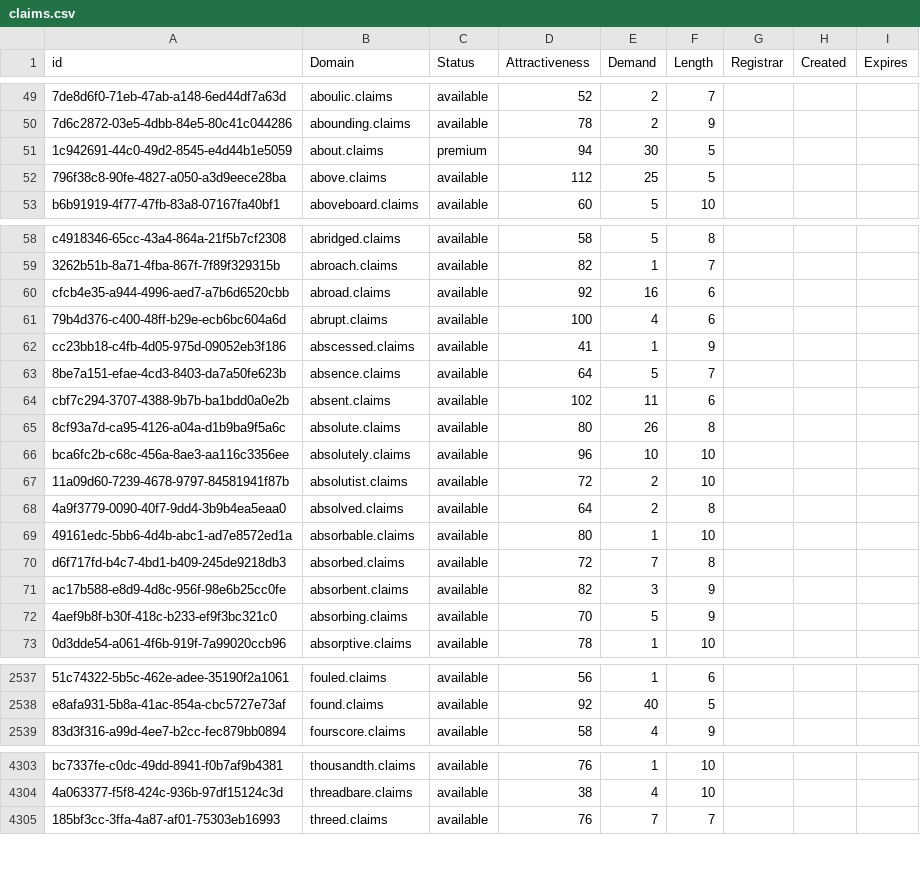
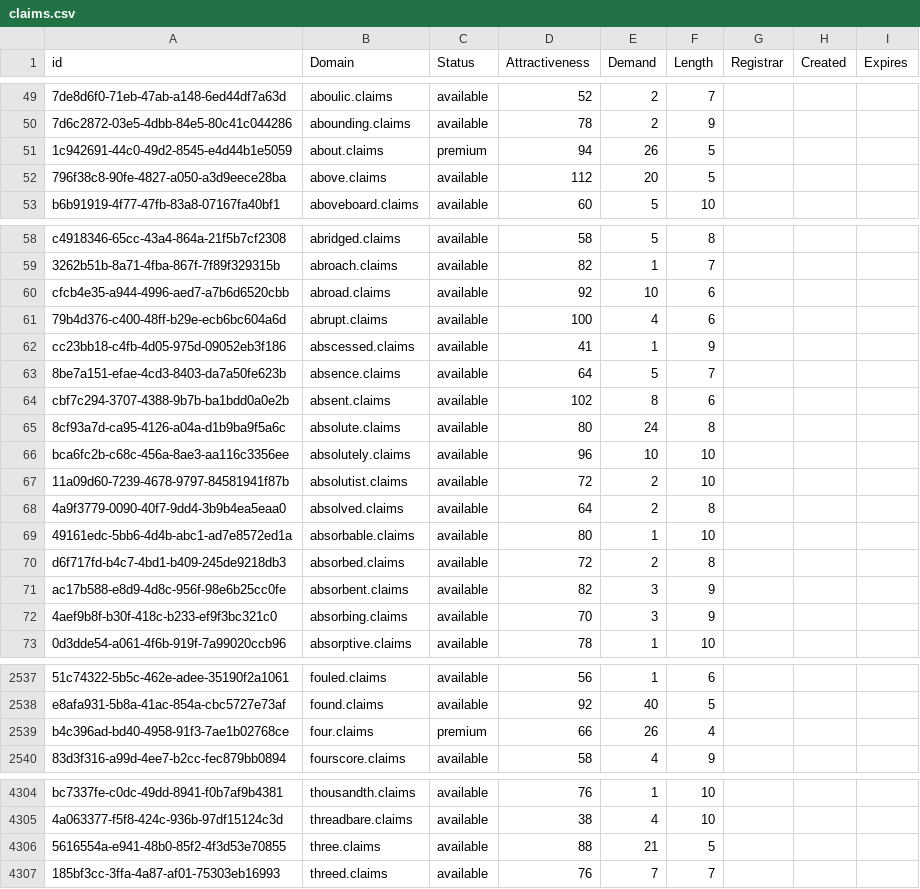
Before and after one commit to UniqueDomains/claims-oneword-domains, a CSV file: claims.csv, drawn as a sheet; only a part is shown, gaps mark what is left out; the diff covers the shown part only; the diff names each change by its address in the sheet, - before the commit and + after, or states it on an @@ line.

Commit message:
Domains update

```diff
--- a/claims.csv
+++ b/claims.csv
-E51 (Demand): 30
+E51 (Demand): 26
-E52 (Demand): 25
+E52 (Demand): 20
-E60 (Demand): 16
+E60 (Demand): 10
-E64 (Demand): 11
+E64 (Demand): 8
-E65 (Demand): 26
+E65 (Demand): 24
-E70 (Demand): 7
+E70 (Demand): 2
-E72 (Demand): 5
+E72 (Demand): 3
+row 2539: b4c396ad-bd40-4958-91f3-7ae1b02768ce | four.claims | premium | 66 | 26 | 4
+row 4306: 5616554a-e941-48b0-85f2-4f3d53e70855 | three.claims | available | 88 | 21 | 5
```
Also changed, not shown: 35 edited cells elsewhere in this file, 2 other files.
